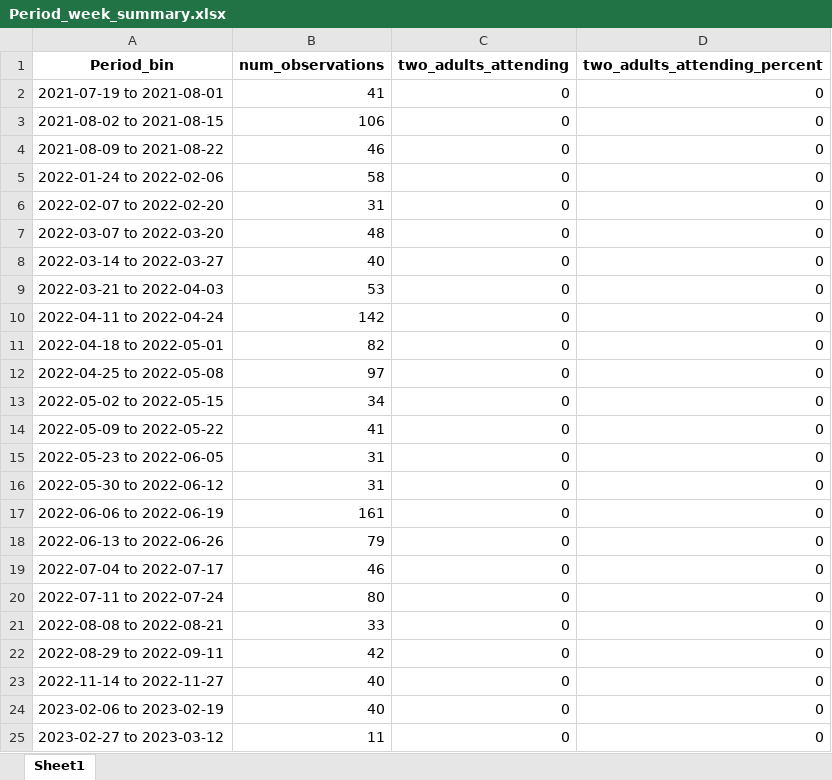
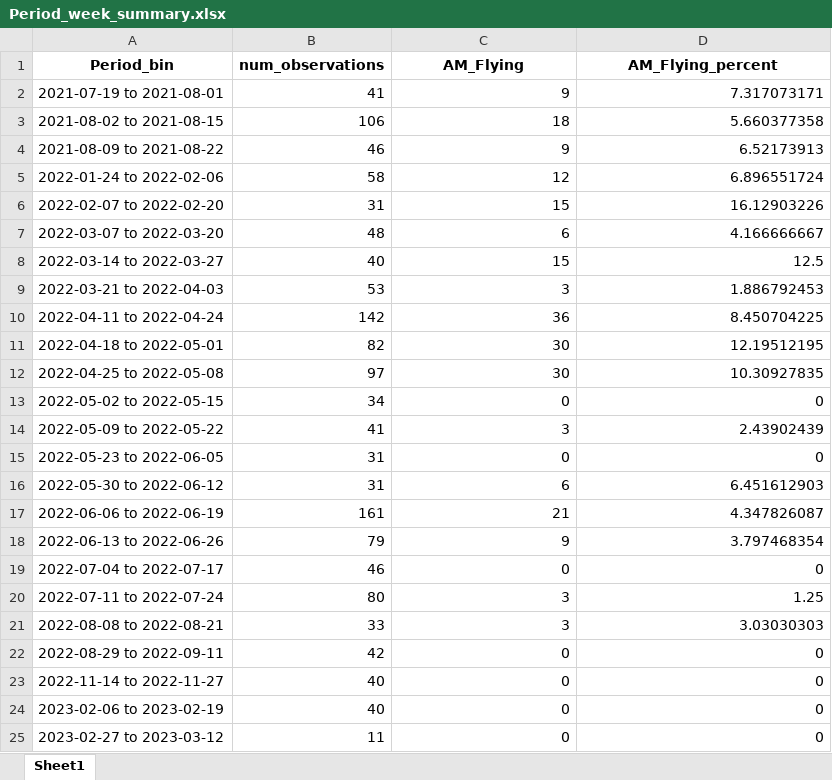
Before and after one commit to shahinfa9999/Boulder-Research-Eagle-Meta-Data, an Excel workbook: Period_week_summary.xlsx, sheet Sheet1, drawn as a sheet; only a part is shown; values as stored, in another font and other column widths than the file's, no borders; the diff covers the shown part only; the diff names each change by its address in the sheet, - before the commit and + after, or states it on an @@ line.

```diff
--- a/Period_week_summary.xlsx (sheet Sheet1)
+++ b/Period_week_summary.xlsx (sheet Sheet1)
-C1: two_adults_attending
+C1: AM_Flying
-D1: two_adults_attending_percent
+D1: AM_Flying_percent
-C2 (AM_Flying): 0
+C2 (AM_Flying): 9
-D2 (AM_Flying_percent): 0
+D2 (AM_Flying_percent): 7.317073171
-C3 (AM_Flying): 0
+C3 (AM_Flying): 18
-D3 (AM_Flying_percent): 0
+D3 (AM_Flying_percent): 5.660377358
-C4 (AM_Flying): 0
+C4 (AM_Flying): 9
-D4 (AM_Flying_percent): 0
+D4 (AM_Flying_percent): 6.52173913
-C5 (AM_Flying): 0
+C5 (AM_Flying): 12
-D5 (AM_Flying_percent): 0
+D5 (AM_Flying_percent): 6.896551724
-C6 (AM_Flying): 0
+C6 (AM_Flying): 15
-D6 (AM_Flying_percent): 0
+D6 (AM_Flying_percent): 16.12903226
-C7 (AM_Flying): 0
+C7 (AM_Flying): 6
-D7 (AM_Flying_percent): 0
+D7 (AM_Flying_percent): 4.166666667
-C8 (AM_Flying): 0
+C8 (AM_Flying): 15
-D8 (AM_Flying_percent): 0
+D8 (AM_Flying_percent): 12.5
-C9 (AM_Flying): 0
+C9 (AM_Flying): 3
-D9 (AM_Flying_percent): 0
+D9 (AM_Flying_percent): 1.886792453
-C10 (AM_Flying): 0
+C10 (AM_Flying): 36
-D10 (AM_Flying_percent): 0
+D10 (AM_Flying_percent): 8.450704225
-C11:C12 (AM_Flying): 0
+C11:C12 (AM_Flying): 30
-D11 (AM_Flying_percent): 0
+D11 (AM_Flying_percent): 12.19512195
-D12 (AM_Flying_percent): 0
+D12 (AM_Flying_percent): 10.30927835
-C14 (AM_Flying): 0
+C14 (AM_Flying): 3
-D14 (AM_Flying_percent): 0
+D14 (AM_Flying_percent): 2.43902439
-C16 (AM_Flying): 0
+C16 (AM_Flying): 6
-D16 (AM_Flying_percent): 0
+D16 (AM_Flying_percent): 6.451612903
-C17 (AM_Flying): 0
+C17 (AM_Flying): 21
-D17 (AM_Flying_percent): 0
+D17 (AM_Flying_percent): 4.347826087
-C18 (AM_Flying): 0
+C18 (AM_Flying): 9
-D18 (AM_Flying_percent): 0
+D18 (AM_Flying_percent): 3.797468354
-C20:C21 (AM_Flying): 0
+C20:C21 (AM_Flying): 3
-D20 (AM_Flying_percent): 0
+D20 (AM_Flying_percent): 1.25
-D21 (AM_Flying_percent): 0
+D21 (AM_Flying_percent): 3.03030303
```
Also changed, not shown: 4 edited cells elsewhere in this sheet, 2 other files.
